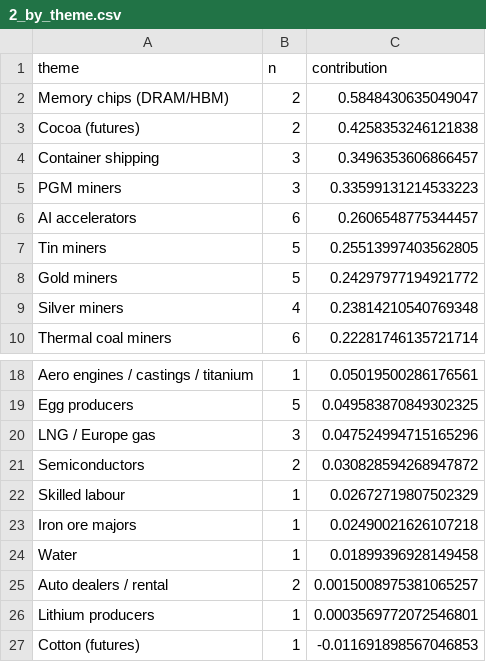
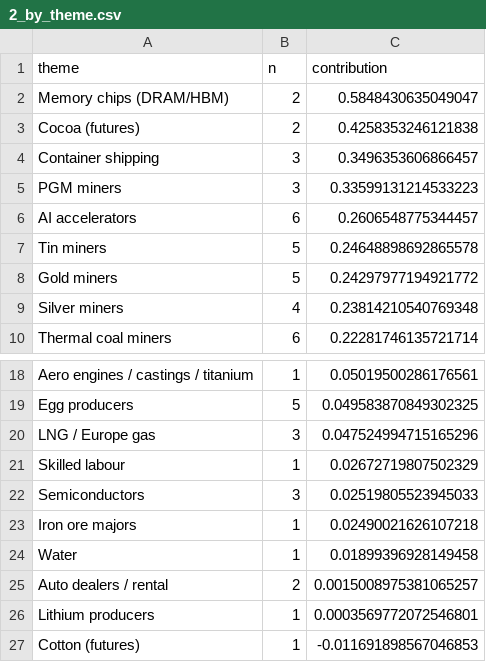
Before and after one commit to marcinzieba4-bot/ShortageSeeking, a CSV file: outputs/v6/2_by_theme.csv, drawn as a sheet; only a part is shown, gaps mark what is left out.

```diff
--- a/outputs/v6/2_by_theme.csv
+++ b/outputs/v6/2_by_theme.csv
@@ -6,3 +6,3 @@ PGM miners,3,0.33599131214533223
 AI accelerators,6,0.2606548775344457
-Tin miners,5,0.25513997403562805
+Tin miners,5,0.24648898692865578
 Gold miners,5,0.24297977194921772
@@ -20,4 +20,4 @@ Egg producers,5,0.049583870849302325
 LNG / Europe gas,3,0.047524994715165296
-Semiconductors,2,0.030828594268947872
 Skilled labour,1,0.02672719807502329
+Semiconductors,3,0.02519805523945033
 Iron ore majors,1,0.02490021626107218
```
Also changed, not shown: outputs/v6/1_random_benchmark.csv, outputs/v6/1_yearly.csv, 12 other files.
